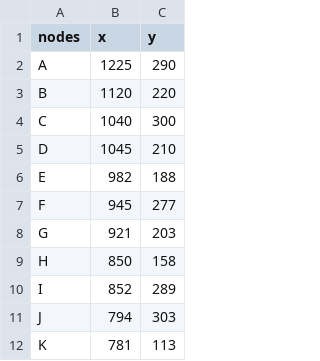
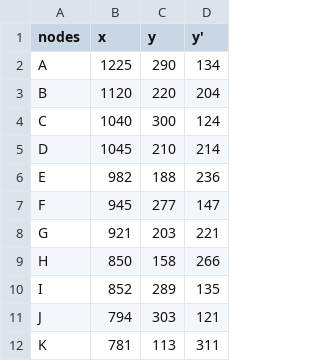
Before and after one commit to Torito77/GraphCampus, a CSV file: data/positions.csv, drawn as a sheet; only a part is shown; the diff names each change by its address in the sheet, - before the commit and + after, or states it on an @@ line.

```diff
--- a/data/positions.csv
+++ b/data/positions.csv
+column D (y'), rows 2-12: 134 | 204 | 124 | 214 | 236 | 147 | 221 | 266 | 135 | 121 | 311
```
Also changed, not shown: data/weight_data.csv, 3 other files.
